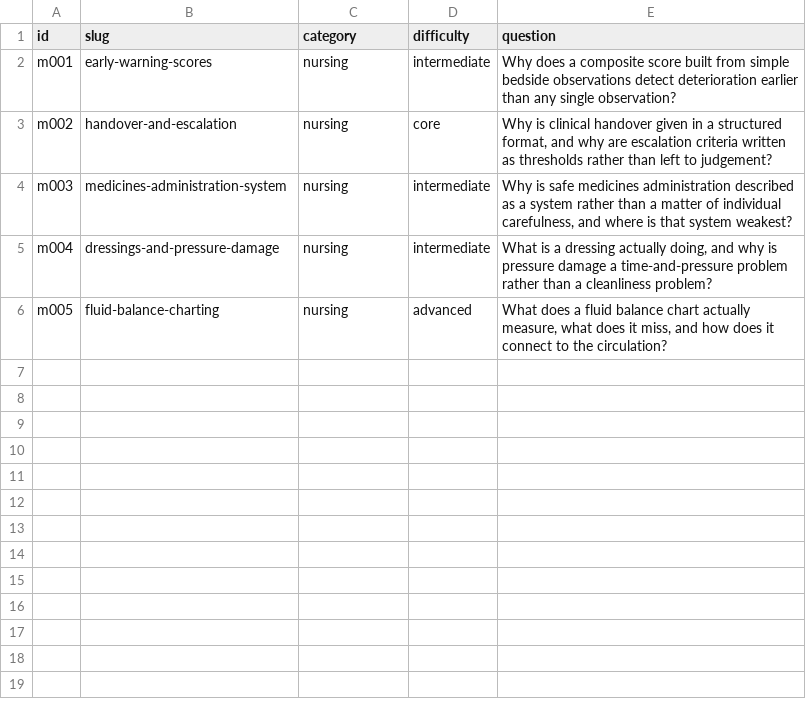
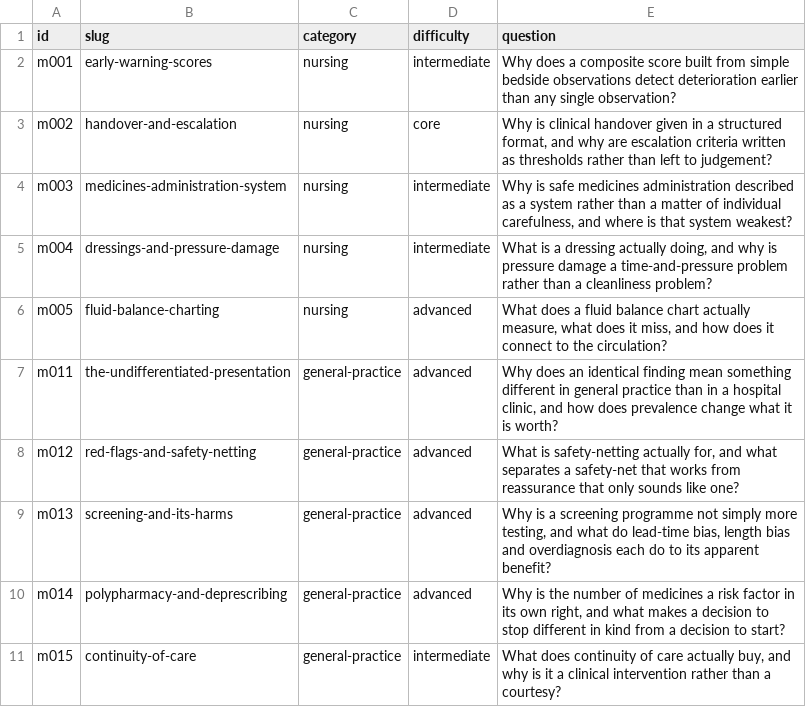
Before and after one commit to alvations/ELIPokemon, a TSV file: domains/medical/questions/questions.tsv, drawn as a sheet.

Commit message:
Medical m011-m015: general practice, base rates and uncertainty
  m011  The undifferentiated presentation, and why prevalence changes meaning
  m012  Red flags and safety-netting as a substitute for certainty
  m013  Screening and its harms
  m014  Polypharmacy and deprescribing
  m015  Continuity of care as a clinical intervention

The arithmetic is worked twice and neither half invents a figure. The serious
half uses a clearly hypothetical test across two prevalences and says in the
diagram that the numbers are illustrative. The Pokemon half uses only real
numbers read from the decompiled encounter tables, and the parallel is looser
for a reason the answer states: on one floor every Clefairy is the same level,
so any cut-off is either perfectly sensitive or useless, and the writer chose
the one real pairing that works over inventing a Pokemon test with stated
properties.

Ten claims were cut as unattributable, including a sensitivity for a named
red-flag rule, screening intervals for named programmes, an overdiagnosis
percentage, the names of two prescribing-screening tools, the eponyms of the
continuity indices, and a count threshold defining polypharmacy - replaced with
the appropriate-against-problematic distinction, which is the better teaching
point anyway.

Two Pokemon errors were caught in a final audit and corrected before the commit.
The Safari Zone's rarest slot is Chansey at three in 256, not the Scyther and
Pinsir the analogy wanted; and Red's Viridian Forest does not hold only Weedle
and Kakuna. A third claim was checked against all 59 wild maps rather than
asserted, and tightened as a result.

```diff
--- a/domains/medical/questions/questions.tsv
+++ b/domains/medical/questions/questions.tsv
@@ -6 +6,6 @@ m004	dressings-and-pressure-damage	nursing	intermediate	What is a dressing actua
 m005	fluid-balance-charting	nursing	advanced	What does a fluid balance chart actually measure, what does it miss, and how does it connect to the circulation?
+m011	the-undifferentiated-presentation	general-practice	advanced	Why does an identical finding mean something different in general practice than in a hospital clinic, and how does prevalence change what it is worth?
+m012	red-flags-and-safety-netting	general-practice	advanced	What is safety-netting actually for, and what separates a safety-net that works from reassurance that only sounds like one?
+m013	screening-and-its-harms	general-practice	advanced	Why is a screening programme not simply more testing, and what do lead-time bias, length bias and overdiagnosis each do to its apparent benefit?
+m014	polypharmacy-and-deprescribing	general-practice	advanced	Why is the number of medicines a risk factor in its own right, and what makes a decision to stop different in kind from a decision to start?
+m015	continuity-of-care	general-practice	intermediate	What does continuity of care actually buy, and why is it a clinical intervention rather than a courtesy?
```
Also changed, not shown: 12 other files.
